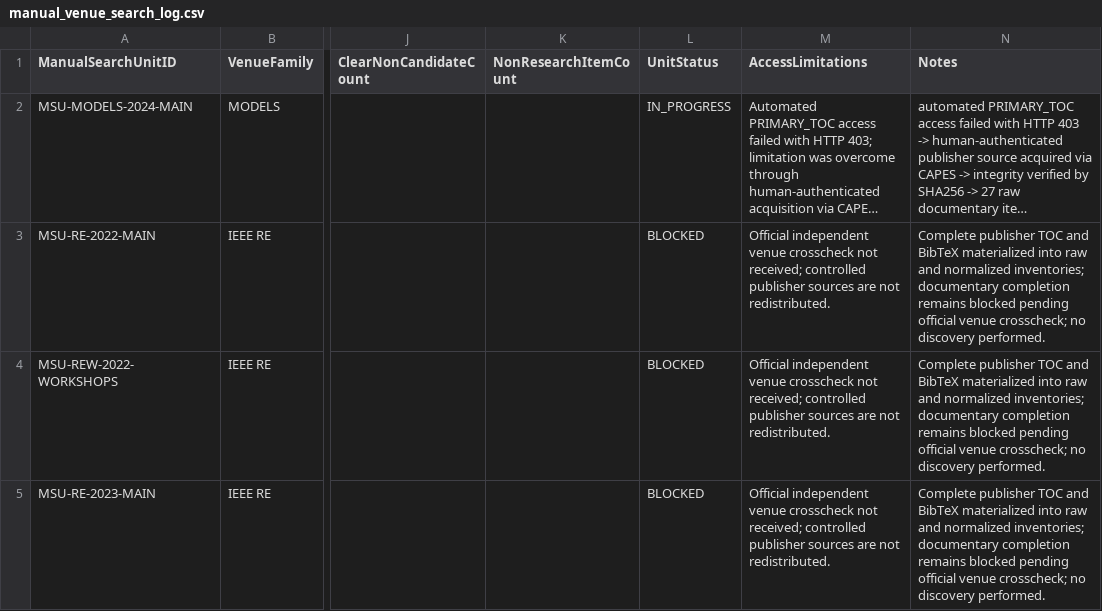
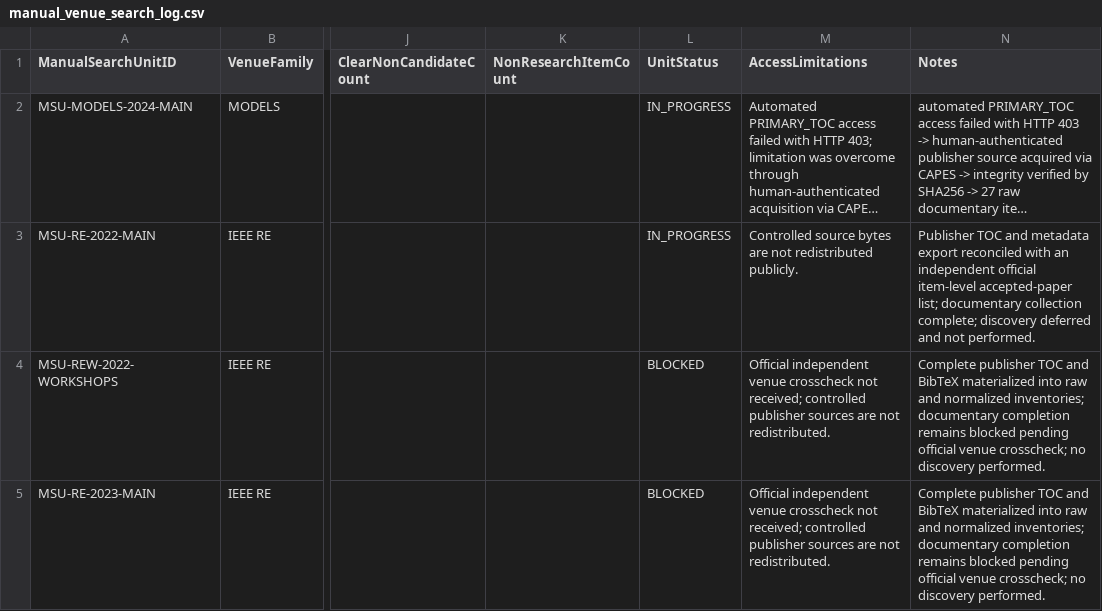
Before and after one commit to helaine-barreiros/uml-quality-study, a CSV file: search/manual/manual_venue_search_log.csv, drawn as a sheet; only a part is shown, gaps mark what is left out; long unchanged cells end in …; the diff names each change by its address in the sheet, - before the commit and + after, or states it on an @@ line.

Commit message:
data: complete RE 2022 crosscheck reconciliation

```diff
--- a/search/manual/manual_venue_search_log.csv
+++ b/search/manual/manual_venue_search_log.csv
-L3 (UnitStatus): BLOCKED
+L3 (UnitStatus): IN_PROGRESS
-M3 (AccessLimitations): Official independent venue crosscheck not received; controlled publisher sources are not redistributed.
+M3 (AccessLimitations): Controlled source bytes are not redistributed publicly.
-N3 (Notes): Complete publisher TOC and BibTeX materialized into raw and normalized inventories; documentary completion remains blocked pending official venue crosscheck; no discovery performed.
+N3 (Notes): Publisher TOC and metadata export reconciled with an independent official item-level accepted-paper list; documentary collection complete; discovery deferred and not performed.
```
Also changed, not shown: search/manual/manual_search_unit_registry.csv, search/manual/venues/re/re_family_collection_matrix.csv, 7 other files.
